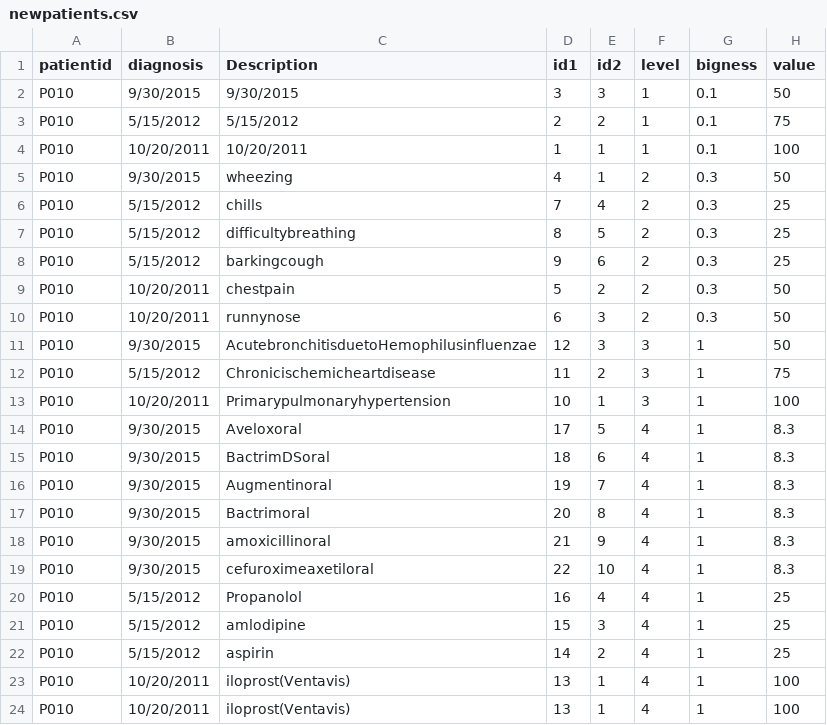
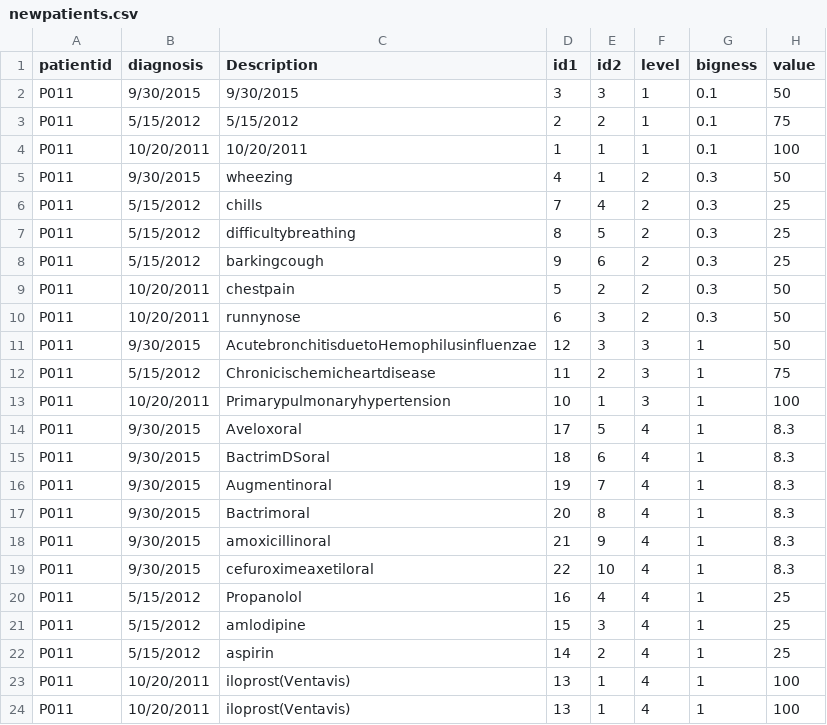
Before and after one commit to sunnn/hive-site, a CSV file: newpatients.csv, drawn as a sheet.

Commit message:
Add files via upload

```diff
--- a/newpatients.csv
+++ b/newpatients.csv
@@ -1,24 +1,24 @@
 patientid,diagnosis,Description,id1,id2,level,bigness,value
-P010,9/30/2015,9/30/2015,3,3,1,0.1,50
-P010,5/15/2012,5/15/2012,2,2,1,0.1,75
-P010,10/20/2011,10/20/2011,1,1,1,0.1,100
-P010,9/30/2015,wheezing,4,1,2,0.3,50
-P010,5/15/2012,chills,7,4,2,0.3,25
-P010,5/15/2012,difficultybreathing,8,5,2,0.3,25
-P010,5/15/2012,barkingcough,9,6,2,0.3,25
-P010,10/20/2011,chestpain,5,2,2,0.3,50
-P010,10/20/2011,runnynose,6,3,2,0.3,50
-P010,9/30/2015,AcutebronchitisduetoHemophilusinfluenzae,12,3,3,1,50
-P010,5/15/2012,Chronicischemicheartdisease,11,2,3,1,75
-P010,10/20/2011,Primarypulmonaryhypertension,10,1,3,1,100
-P010,9/30/2015,Aveloxoral,17,5,4,1,8.3
-P010,9/30/2015,BactrimDSoral,18,6,4,1,8.3
-P010,9/30/2015,Augmentinoral,19,7,4,1,8.3
-P010,9/30/2015,Bactrimoral,20,8,4,1,8.3
-P010,9/30/2015,amoxicillinoral,21,9,4,1,8.3
-P010,9/30/2015,cefuroximeaxetiloral,22,10,4,1,8.3
-P010,5/15/2012,Propanolol,16,4,4,1,25
-P010,5/15/2012,amlodipine,15,3,4,1,25
-P010,5/15/2012,aspirin,14,2,4,1,25
-P010,10/20/2011,iloprost(Ventavis),13,1,4,1,100
-P010,10/20/2011,iloprost(Ventavis),13,1,4,1,100
+P011,9/30/2015,9/30/2015,3,3,1,0.1,50
+P011,5/15/2012,5/15/2012,2,2,1,0.1,75
+P011,10/20/2011,10/20/2011,1,1,1,0.1,100
+P011,9/30/2015,wheezing,4,1,2,0.3,50
+P011,5/15/2012,chills,7,4,2,0.3,25
+P011,5/15/2012,difficultybreathing,8,5,2,0.3,25
+P011,5/15/2012,barkingcough,9,6,2,0.3,25
+P011,10/20/2011,chestpain,5,2,2,0.3,50
+P011,10/20/2011,runnynose,6,3,2,0.3,50
+P011,9/30/2015,AcutebronchitisduetoHemophilusinfluenzae,12,3,3,1,50
+P011,5/15/2012,Chronicischemicheartdisease,11,2,3,1,75
+P011,10/20/2011,Primarypulmonaryhypertension,10,1,3,1,100
+P011,9/30/2015,Aveloxoral,17,5,4,1,8.3
+P011,9/30/2015,BactrimDSoral,18,6,4,1,8.3
+P011,9/30/2015,Augmentinoral,19,7,4,1,8.3
+P011,9/30/2015,Bactrimoral,20,8,4,1,8.3
+P011,9/30/2015,amoxicillinoral,21,9,4,1,8.3
+P011,9/30/2015,cefuroximeaxetiloral,22,10,4,1,8.3
+P011,5/15/2012,Propanolol,16,4,4,1,25
+P011,5/15/2012,amlodipine,15,3,4,1,25
+P011,5/15/2012,aspirin,14,2,4,1,25
+P011,10/20/2011,iloprost(Ventavis),13,1,4,1,100
+P011,10/20/2011,iloprost(Ventavis),13,1,4,1,100
```
